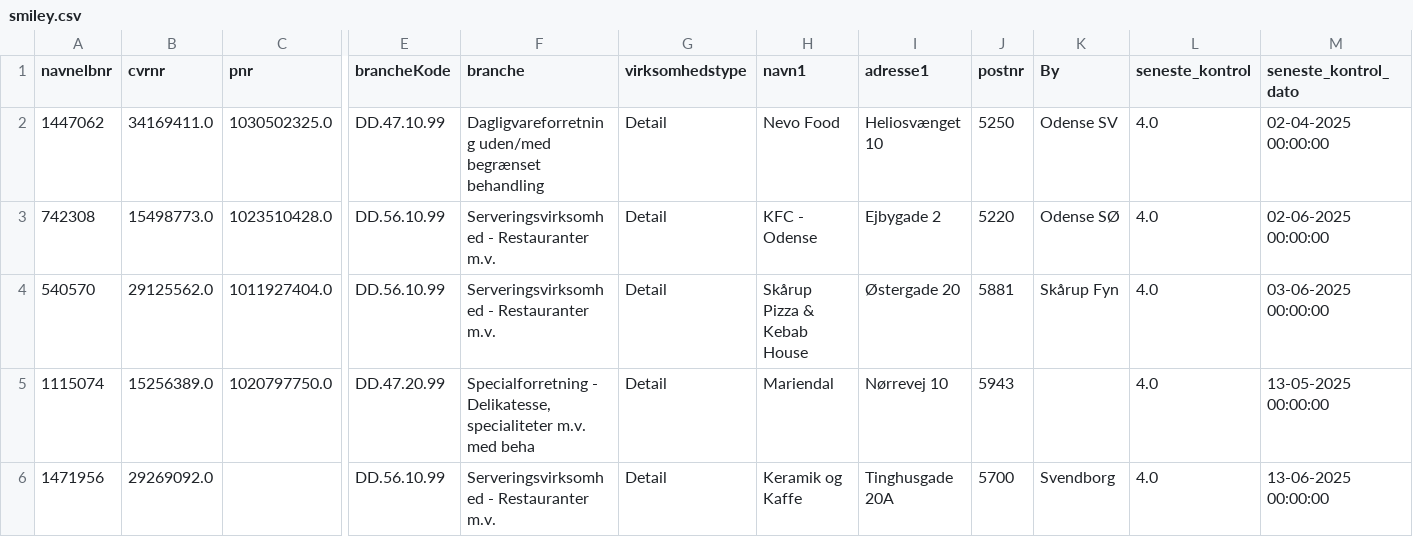
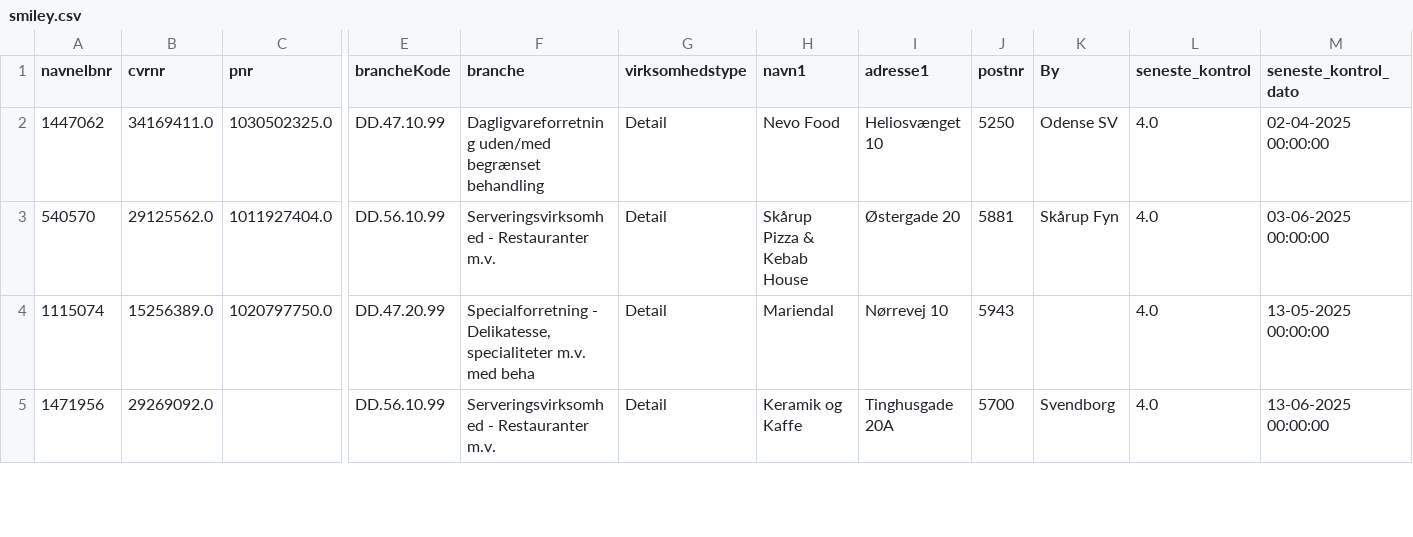
Before and after one commit to MartinDreyer/smiley-scraper, a CSV file: csv/smiley.csv, drawn as a sheet; only a part is shown, gaps mark what is left out; rows hold the shown columns only; the diff names each change by its address in the sheet, - before the commit and + after, or states it on an @@ line.

```diff
--- a/csv/smiley.csv
+++ b/csv/smiley.csv
-row 3: 742308 | 15498773.0 | 1023510428.0 | DD.56.10.99 | Serveringsvirksomhed - Restauranter m.v. | Detail | KFC - Odense | Ejbygade 2 | 5220 | Odense SØ | 4.0 | 02-06-2025 00:00:00
```
Also changed, not shown: csv/removed.csv.
